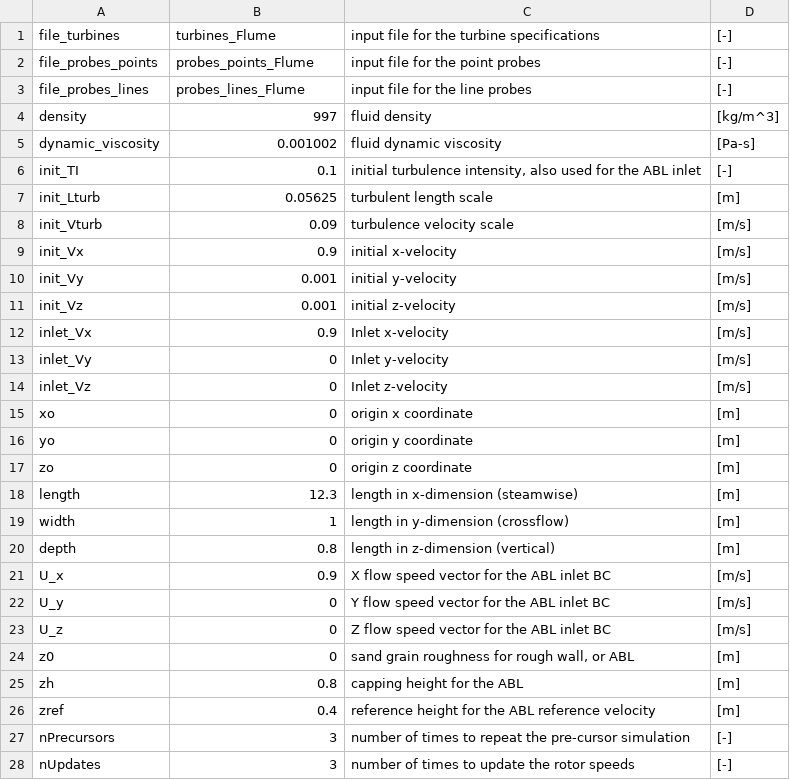
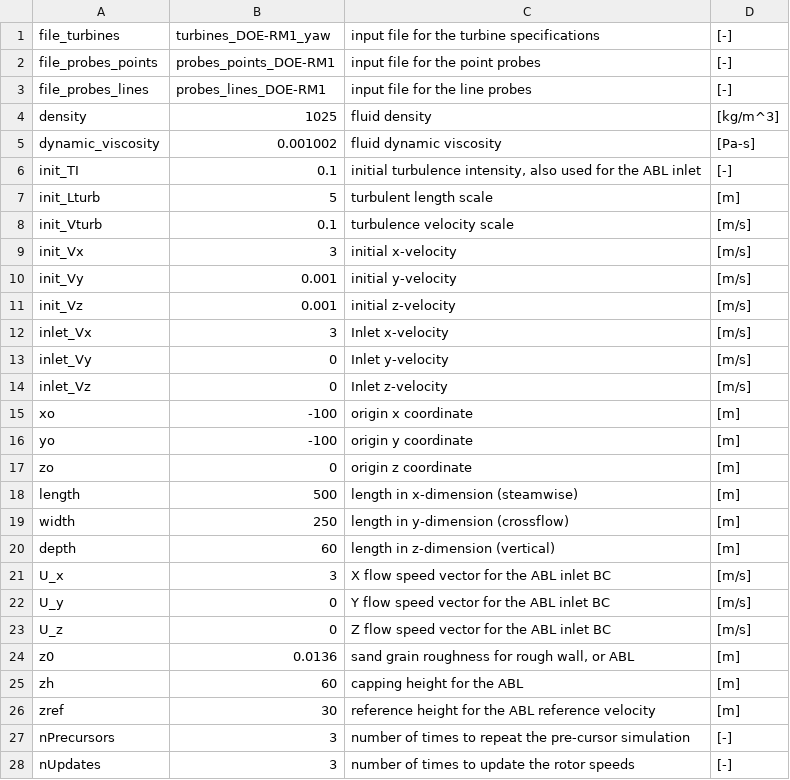
Before and after one commit to dcsale/TidalChannel, a CSV file: inputs/user_inputs_TidalChannel.csv, drawn as a sheet; only a part is shown; the diff covers the shown part only.

```diff
--- a/inputs/user_inputs_TidalChannel.csv
+++ b/inputs/user_inputs_TidalChannel.csv
@@ -1,27 +1,27 @@
-file_turbines,turbines_Flume,input file for the turbine specifications,[-]
-file_probes_points,probes_points_Flume,input file for the point probes,[-]
-file_probes_lines,probes_lines_Flume,input file for the line probes,[-]
-density,997,fluid density ,[kg/m^3]
+file_turbines,turbines_DOE-RM1_yaw,input file for the turbine specifications,[-]
+file_probes_points,probes_points_DOE-RM1,input file for the point probes,[-]
+file_probes_lines,probes_lines_DOE-RM1,input file for the line probes,[-]
+density,1025,fluid density ,[kg/m^3]
 dynamic_viscosity,0.001002,fluid dynamic viscosity ,[Pa-s]
 init_TI,0.1,"initial turbulence intensity, also used for the ABL inlet ",[-]
-init_Lturb,0.05625,turbulent length scale,[m]
-init_Vturb,0.09,turbulence velocity scale,[m/s]
-init_Vx,0.9,initial x-velocity,[m/s]
+init_Lturb,5,turbulent length scale,[m]
+init_Vturb,0.1,turbulence velocity scale,[m/s]
+init_Vx,3,initial x-velocity,[m/s]
 init_Vy,0.001,initial y-velocity,[m/s]
 init_Vz,0.001,initial z-velocity,[m/s]
-inlet_Vx,0.9,Inlet x-velocity,[m/s]
+inlet_Vx,3,Inlet x-velocity,[m/s]
 inlet_Vy,0,Inlet y-velocity,[m/s]
 inlet_Vz,0,Inlet z-velocity,[m/s]
-xo,0,origin x coordinate,[m]
-yo,0,origin y coordinate,[m]
+xo,-100,origin x coordinate,[m]
+yo,-100,origin y coordinate,[m]
 zo,0,origin z coordinate,[m]
-length,12.3,length in x-dimension (steamwise),[m]
-width,1,length in y-dimension (crossflow),[m]
-depth,0.8,length in z-dimension (vertical),[m]
-U_x,0.9,X flow speed vector for the ABL inlet BC,[m/s]
+length,500,length in x-dimension (steamwise),[m]
+width,250,length in y-dimension (crossflow),[m]
+depth,60,length in z-dimension (vertical),[m]
+U_x,3,X flow speed vector for the ABL inlet BC,[m/s]
 U_y,0,Y flow speed vector for the ABL inlet BC,[m/s]
 U_z,0,Z flow speed vector for the ABL inlet BC,[m/s]
-z0,0,"sand grain roughness for rough wall, or ABL",[m]
-zh,0.8,capping height for the ABL,[m]
-zref,0.4,reference height for the ABL reference velocity,[m]
+z0,0.0136,"sand grain roughness for rough wall, or ABL",[m]
+zh,60,capping height for the ABL,[m]
+zref,30,reference height for the ABL reference velocity,[m]
 nPrecursors,3,number of times to repeat the pre-cursor simulation,[-]
```
Also changed, not shown: 11 added rows elsewhere in this file, inputs/probes_lines_TidalChannel.csv, inputs/tables/DOE_RM-1.csv, 24 other files.
